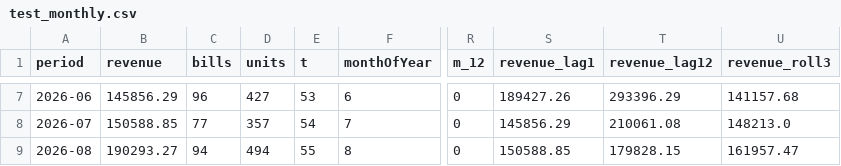
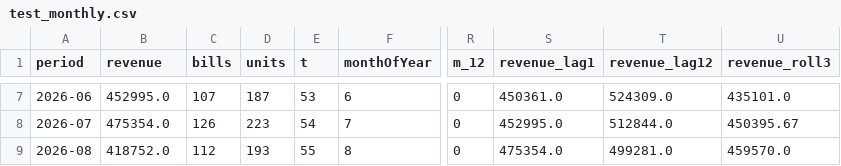
Before and after one commit to leejiewei/etech_FYP, a CSV file: ml/data/processed/test_monthly.csv, drawn as a sheet; only a part is shown, gaps mark what is left out; the diff covers the shown part only; the diff names each change by its address in the sheet, - before the commit and + after, or states it on an @@ line.

```diff
--- a/ml/data/processed/test_monthly.csv
+++ b/ml/data/processed/test_monthly.csv
-B7 (revenue): 145856.29
+B7 (revenue): 452995.0
-C7 (bills): 96
+C7 (bills): 107
-D7 (units): 427
+D7 (units): 187
-S7 (revenue_lag1): 189427.26
+S7 (revenue_lag1): 450361.0
-T7 (revenue_lag12): 293396.29
+T7 (revenue_lag12): 524309.0
-U7 (revenue_roll3): 141157.68
+U7 (revenue_roll3): 435101.0
-B8 (revenue): 150588.85
+B8 (revenue): 475354.0
-C8 (bills): 77
+C8 (bills): 126
-D8 (units): 357
+D8 (units): 223
-S8 (revenue_lag1): 145856.29
+S8 (revenue_lag1): 452995.0
-T8 (revenue_lag12): 210061.08
+T8 (revenue_lag12): 512844.0
-U8 (revenue_roll3): 148213.0
+U8 (revenue_roll3): 450395.67
-B9 (revenue): 190293.27
+B9 (revenue): 418752.0
-C9 (bills): 94
+C9 (bills): 112
-D9 (units): 494
+D9 (units): 193
-S9 (revenue_lag1): 150588.85
+S9 (revenue_lag1): 475354.0
-T9 (revenue_lag12): 179828.15
+T9 (revenue_lag12): 499281.0
-U9 (revenue_roll3): 161957.47
+U9 (revenue_roll3): 459570.0
```
Also changed, not shown: 30 edited cells elsewhere in this file, ml/data/processed/monthly_product_sales.csv, ml/data/processed/test_weekly.csv, 29 other files.
